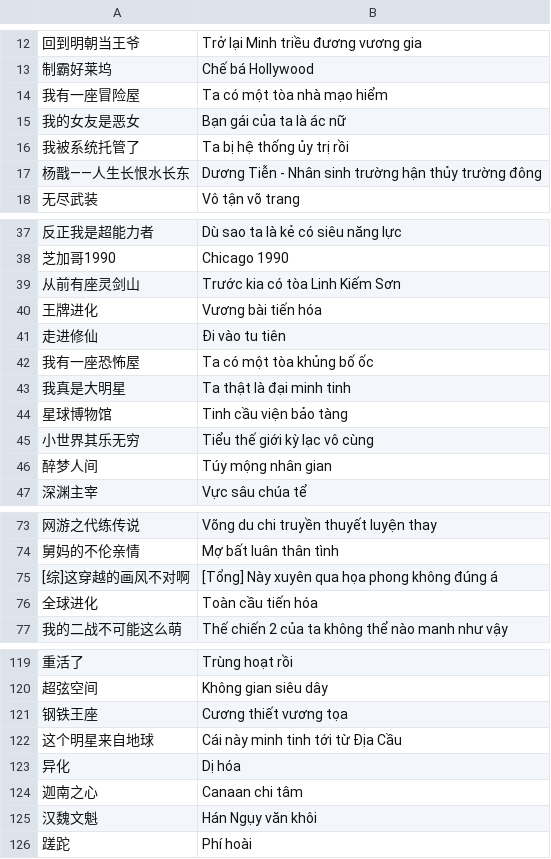
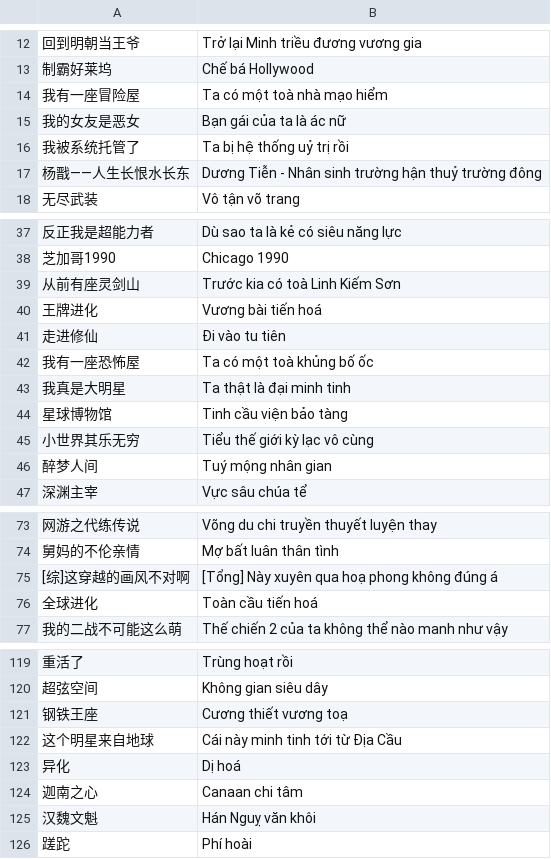
Before and after one commit to n-pn/chivi, a TSV file: src/filedb/_fixes/vi_btitles.tsv, drawn as a sheet; only a part is shown, gaps mark what is left out; the diff covers the shown part only.

```diff
--- a/src/filedb/_fixes/vi_btitles.tsv
+++ b/src/filedb/_fixes/vi_btitles.tsv
@@ -13,6 +13,6 @@
 制霸好莱坞	Chế bá Hollywood
-我有一座冒险屋	Ta có một tòa nhà mạo hiểm
+我有一座冒险屋	Ta có một toà nhà mạo hiểm
 我的女友是恶女	Bạn gái của ta là ác nữ
-我被系统托管了	Ta bị hệ thống ủy trị rồi
-杨戬——人生长恨水长东	Dương Tiễn - Nhân sinh trường hận thủy trường đông
+我被系统托管了	Ta bị hệ thống uỷ trị rồi
+杨戬——人生长恨水长东	Dương Tiễn - Nhân sinh trường hận thuỷ trường đông
 无尽武装	Vô tận võ trang
@@ -38,6 +38,6 @@
 芝加哥1990	Chicago 1990
-从前有座灵剑山	Trước kia có tòa Linh Kiếm Sơn
-王牌进化	Vương bài tiến hóa
+从前有座灵剑山	Trước kia có toà Linh Kiếm Sơn
+王牌进化	Vương bài tiến hoá
 走进修仙	Đi vào tu tiên
-我有一座恐怖屋	Ta có một tòa khủng bố ốc
+我有一座恐怖屋	Ta có một toà khủng bố ốc
 我真是大明星	Ta thật là đại minh tinh
@@ -45,3 +45,3 @@
 小世界其乐无穷	Tiểu thế giới kỳ lạc vô cùng
-醉梦人间	Túy mộng nhân gian
+醉梦人间	Tuý mộng nhân gian
 深渊主宰	Vực sâu chúa tể
@@ -74,4 +74,4 @@
 舅妈的不伦亲情	Mợ bất luân thân tình
-[综]这穿越的画风不对啊	[Tổng] Này xuyên qua họa phong không đúng á
-全球进化	Toàn cầu tiến hóa
+[综]这穿越的画风不对啊	[Tổng] Này xuyên qua hoạ phong không đúng á
+全球进化	Toàn cầu tiến hoá
 我的二战不可能这么萌	Thế chiến 2 của ta không thể nào manh như vậy
@@ -120,7 +120,7 @@
 超弦空间	Không gian siêu dây
-钢铁王座	Cương thiết vương tọa
+钢铁王座	Cương thiết vương toạ
 这个明星来自地球	Cái này minh tinh tới từ Địa Cầu
-异化	Dị hóa
+异化	Dị hoá
 迦南之心	Canaan chi tâm
-汉魏文魁	Hán Ngụy văn khôi
+汉魏文魁	Hán Nguỵ văn khôi
 蹉跎	Phí hoài
```
Also changed, not shown: 55 edited cells elsewhere in this file, src/filedb/_fixes/vi_bgenres.tsv, src/filedb/_fixes/zh_bgenres.tsv, 3 other files.
